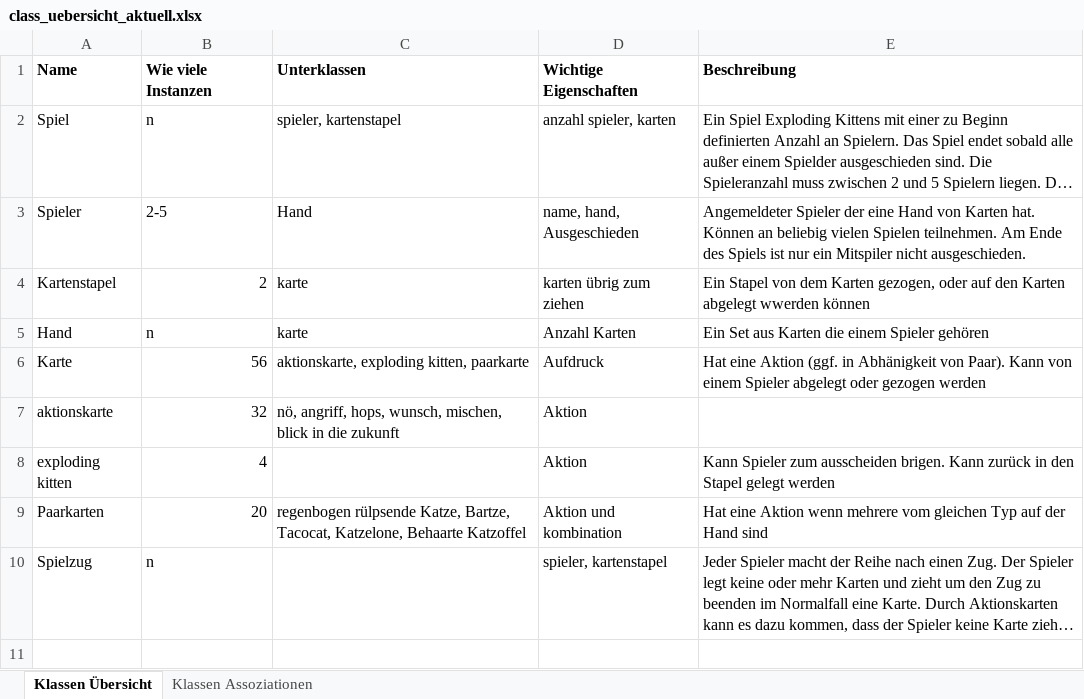
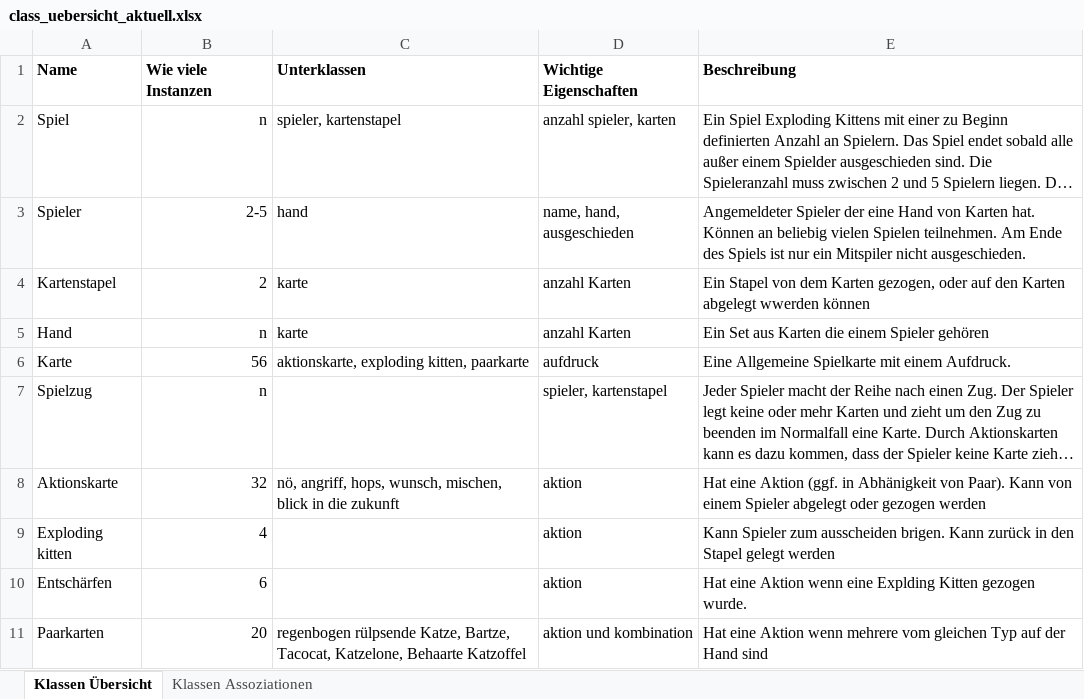
Before and after one commit to anuerk/se_exploding_kittens, an Excel workbook: class_diagram/descriptions/class_uebersicht_aktuell.xlsx, sheet Klassen Übersicht, drawn as a sheet; long unchanged cells end in …; values as stored, in another font and other column widths than the file's, no borders; removed rows and columns are numbered as before the commit, all else as after; the diff names each change by its address in the sheet, - before the commit and + after, or states it on an @@ line.

Commit message:
Update class_uebersicht_aktuell.xlsx

```diff
--- a/class_diagram/descriptions/class_uebersicht_aktuell.xlsx (sheet Klassen Übersicht)
+++ b/class_diagram/descriptions/class_uebersicht_aktuell.xlsx (sheet Klassen Übersicht)
-B2:B3 alignment: left
+B2:B3 alignment: right
-C3 (Unterklassen): Hand
+C3 (Unterklassen): hand
-D3 (Wichtige Eigenschaften): name, hand, Ausgeschieden
+D3 (Wichtige Eigenschaften): name, hand, ausgeschieden
-D4 (Wichtige Eigenschaften): karten übrig zum ziehen
+D4 (Wichtige Eigenschaften): anzahl Karten
-B5 alignment: left
+B5 alignment: right
-D5 (Wichtige Eigenschaften): Anzahl Karten
+D5 (Wichtige Eigenschaften): anzahl Karten
-D6 (Wichtige Eigenschaften): Aufdruck
+D6 (Wichtige Eigenschaften): aufdruck
-E6 (Beschreibung): Hat eine Aktion (ggf. in Abhänigkeit von Paar). Kann von einem Spieler abgelegt oder gezogen werden
+E6 (Beschreibung): Eine Allgemeine Spielkarte mit einem Aufdruck.
-row 7: aktionskarte | 32 | nö, angriff, hops, wunsch, mischen, blick in die zukunft | Aktion
-row 8: exploding kitten | 4 |  | Aktion | Kann Spieler zum ausscheiden brigen. Kann zurück in den Stapel gelegt werden
-row 9: Paarkarten | 20 | regenbogen rülpsende Katze, Bartze, Tacocat, Katzelone, Behaarte Katzoffel | Aktion und kombination | Hat eine Aktion wenn mehrere vom gleichen Typ auf der Hand sind
-B7 alignment: left
+B7 alignment: right
+row 8: Aktionskarte | 32 | nö, angriff, hops, wunsch, mischen, blick in die zukunft | aktion | Hat eine Aktion (ggf. in Abhänigkeit von Paar). Kann von einem Spieler abgelegt oder gezogen werden
+row 9: Exploding kitten | 4 |  | aktion | Kann Spieler zum ausscheiden brigen. Kann zurück in den Stapel gelegt werden
+row 10: Entschärfen | 6 |  | aktion | Hat eine Aktion wenn eine Explding Kitten gezogen wurde.
+row 11: Paarkarten | 20 | regenbogen rülpsende Katze, Bartze, Tacocat, Katzelone, Behaarte Katzoffel | aktion und kombination | Hat eine Aktion wenn mehrere vom gleichen Typ auf der Hand sind
```
Also changed, not shown: sheet Klassen Assoziationen.
